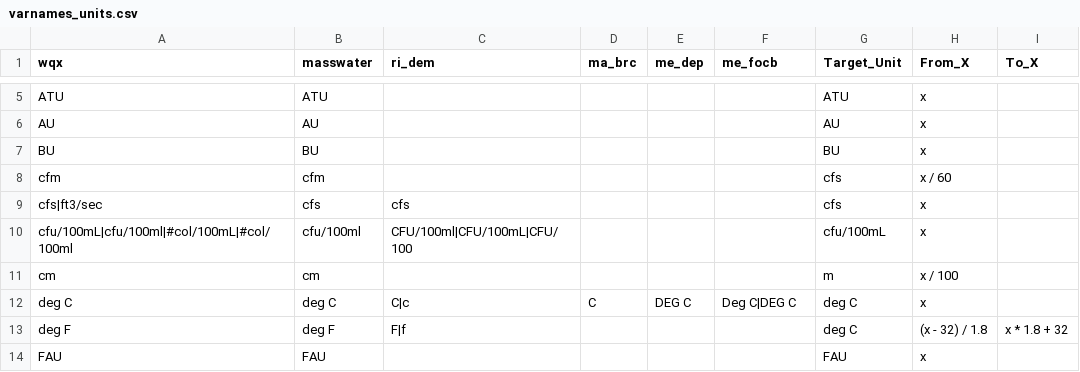
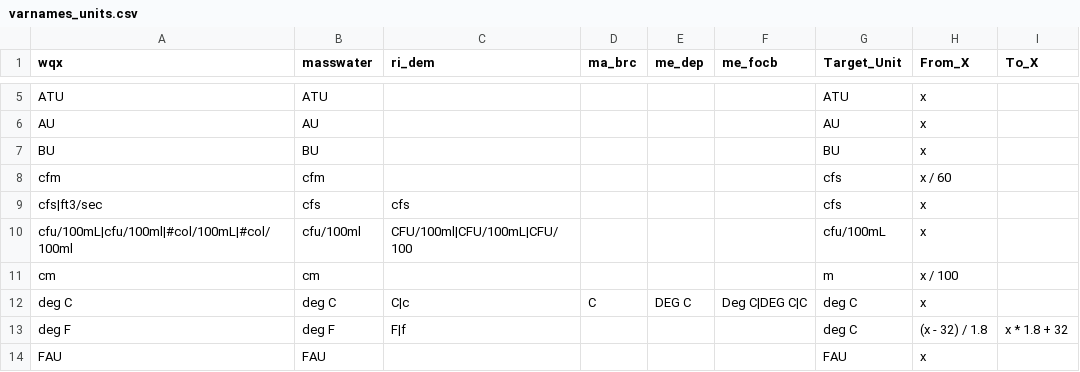
Before and after one commit to massbays-tech/wqformat, a CSV file: data-raw/varnames_units.csv, drawn as a sheet; only a part is shown, gaps mark what is left out.

```diff
--- a/data-raw/varnames_units.csv
+++ b/data-raw/varnames_units.csv
@@ -11,3 +11,3 @@ cfu/100mL|cfu/100ml|#col/100mL|#col/100ml,cfu/100ml,CFU/100ml|CFU/100mL|CFU/100,
 cm,cm,,,,,m,x / 100,
-deg C,deg C,C|c,C,DEG C,Deg C|DEG C,deg C,x,
+deg C,deg C,C|c,C,DEG C,Deg C|DEG C|C,deg C,x,
 deg F,deg F,F|f,,,,deg C,(x - 32) / 1.8,x * 1.8 + 32
```
Also changed, not shown: data-raw/varnames_parameters.csv, inst/extdata/varnames_parameters.csv, 2 other files.
